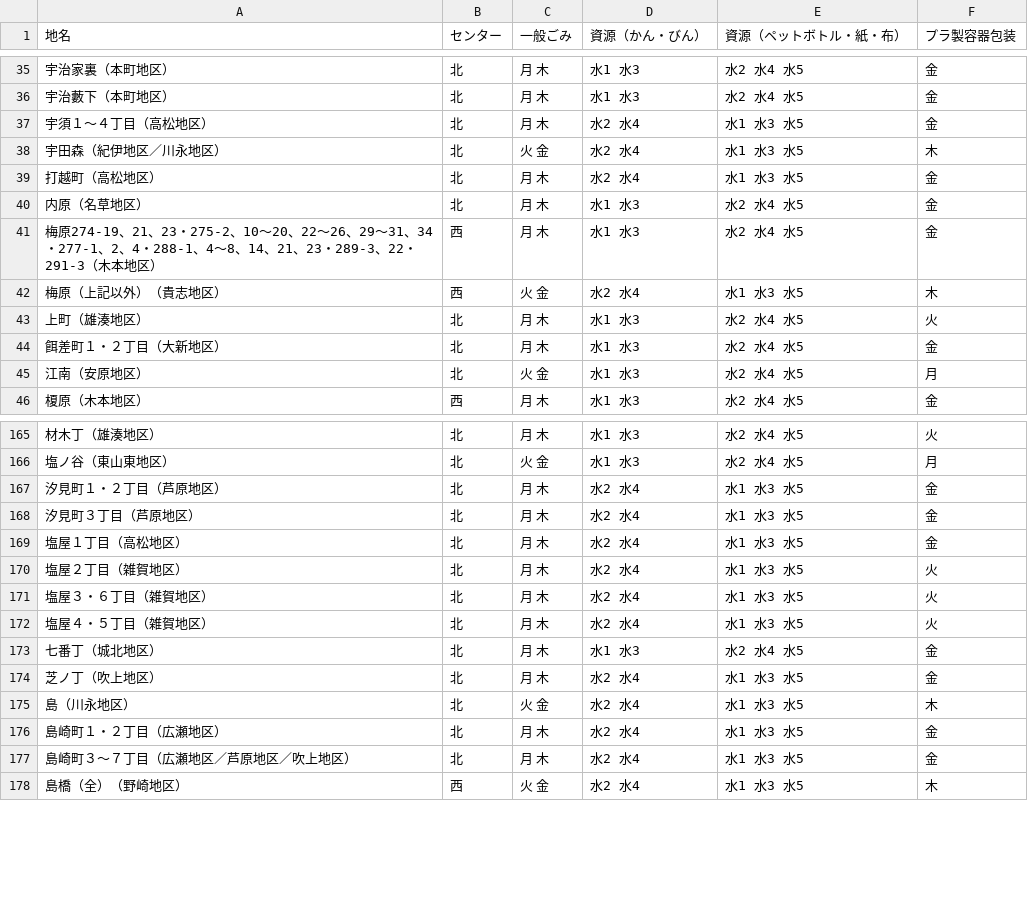
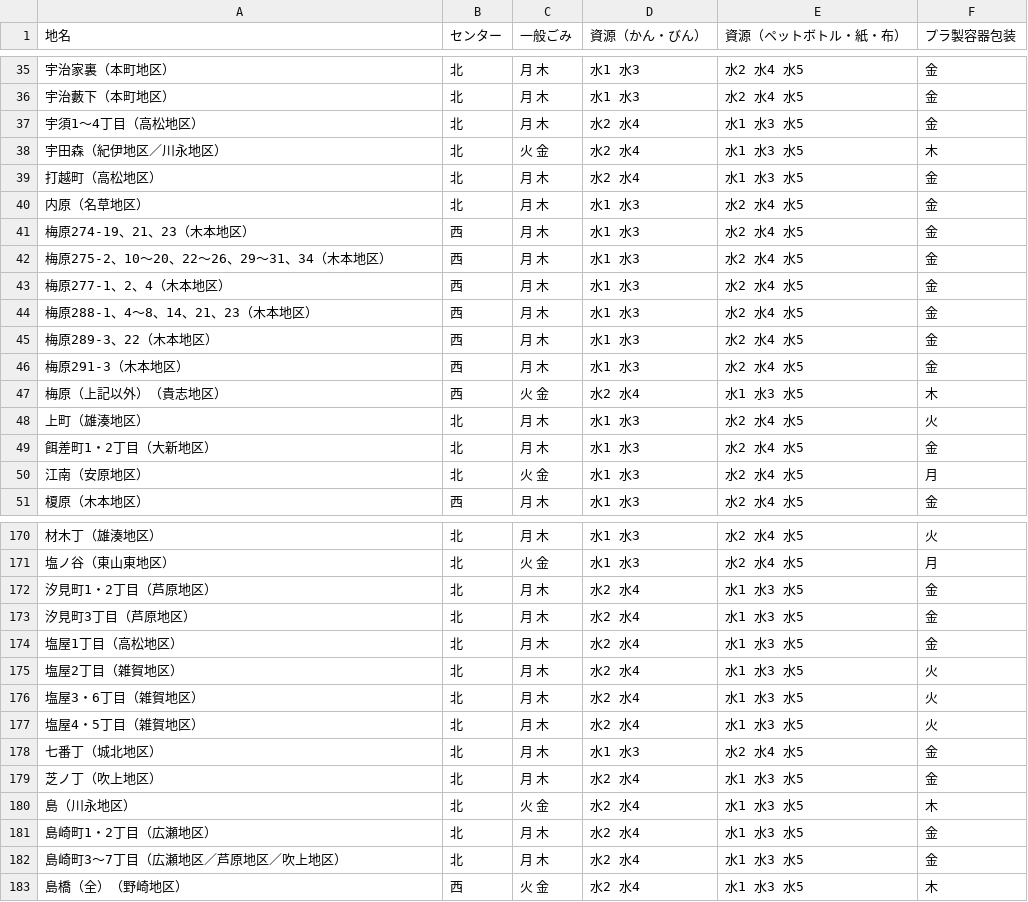
Before and after one commit to KamataRyo/angular-5374, a CSV file: data/area_days.csv, drawn as a sheet; only a part is shown, gaps mark what is left out; the diff covers the shown part only.

```diff
--- a/data/area_days.csv
+++ b/data/area_days.csv
@@ -36,3 +36,3 @@
 宇治藪下（本町地区）,北,月 木,水1 水3,水2 水4 水5,金
-宇須１〜４丁目（高松地区）,北,月 木,水2 水4,水1 水3 水5,金
+宇須1〜4丁目（高松地区）,北,月 木,水2 水4,水1 水3 水5,金
 宇田森（紀伊地区／川永地区）,北,火 金,水2 水4,水1 水3 水5,木
@@ -40,6 +40,11 @@
 内原（名草地区）,北,月 木,水1 水3,水2 水4 水5,金
-梅原274-19、21、23・275-2、10〜20、22〜26、29〜31、34・277-1、2、4・288-1、4〜8、14、21、23・289-3、22・291-3（木本地区）,西,月 木,水1 水3,水2 水4 水5,金
+梅原274-19、21、23（木本地区）,西,月 木,水1 水3,水2 水4 水5,金
+梅原275-2、10〜20、22〜26、29〜31、34（木本地区）,西,月 木,水1 水3,水2 水4 水5,金
+梅原277-1、2、4（木本地区）,西,月 木,水1 水3,水2 水4 水5,金
+梅原288-1、4〜8、14、21、23（木本地区）,西,月 木,水1 水3,水2 水4 水5,金
+梅原289-3、22（木本地区）,西,月 木,水1 水3,水2 水4 水5,金
+梅原291-3（木本地区）,西,月 木,水1 水3,水2 水4 水5,金
 梅原（上記以外）（貴志地区）,西,火 金,水2 水4,水1 水3 水5,木
 上町（雄湊地区）,北,月 木,水1 水3,水2 水4 水5,火
-餌差町１・２丁目（大新地区）,北,月 木,水1 水3,水2 水4 水5,金
+餌差町1・2丁目（大新地区）,北,月 木,水1 水3,水2 水4 水5,金
 江南（安原地区）,北,火 金,水1 水3,水2 水4 水5,月
@@ -166,8 +171,8 @@
 塩ノ谷（東山東地区）,北,火 金,水1 水3,水2 水4 水5,月
-汐見町１・２丁目（芦原地区）,北,月 木,水2 水4,水1 水3 水5,金
-汐見町３丁目（芦原地区）,北,月 木,水2 水4,水1 水3 水5,金
-塩屋１丁目（高松地区）,北,月 木,水2 水4,水1 水3 水5,金
-塩屋２丁目（雑賀地区）,北,月 木,水2 水4,水1 水3 水5,火
-塩屋３・６丁目（雑賀地区）,北,月 木,水2 水4,水1 水3 水5,火
-塩屋４・５丁目（雑賀地区）,北,月 木,水2 水4,水1 水3 水5,火
+汐見町1・2丁目（芦原地区）,北,月 木,水2 水4,水1 水3 水5,金
+汐見町3丁目（芦原地区）,北,月 木,水2 水4,水1 水3 水5,金
+塩屋1丁目（高松地区）,北,月 木,水2 水4,水1 水3 水5,金
+塩屋2丁目（雑賀地区）,北,月 木,水2 水4,水1 水3 水5,火
+塩屋3・6丁目（雑賀地区）,北,月 木,水2 水4,水1 水3 水5,火
+塩屋4・5丁目（雑賀地区）,北,月 木,水2 水4,水1 水3 水5,火
 七番丁（城北地区）,北,月 木,水1 水3,水2 水4 水5,金
@@ -175,4 +180,4 @@
 島（川永地区）,北,火 金,水2 水4,水1 水3 水5,木
-島崎町１・２丁目（広瀬地区）,北,月 木,水2 水4,水1 水3 水5,金
-島崎町３〜７丁目（広瀬地区／芦原地区／吹上地区）,北,月 木,水2 水4,水1 水3 水5,金
+島崎町1・2丁目（広瀬地区）,北,月 木,水2 水4,水1 水3 水5,金
+島崎町3〜7丁目（広瀬地区／芦原地区／吹上地区）,北,月 木,水2 水4,水1 水3 水5,金
 島橋（全）（野崎地区）,西,火 金,水2 水4,水1 水3 水5,木
```
Also changed, not shown: 9 added rows and 94 edited cells elsewhere in this file.
